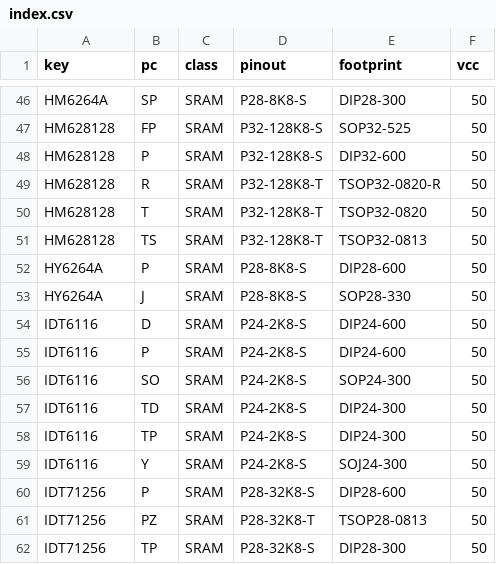
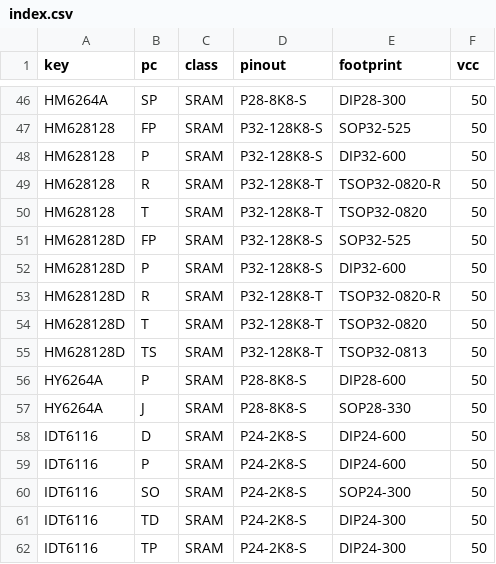
Before and after one commit to ikle/pdp11, a CSV file: db/pinout/SRAM/index.csv, drawn as a sheet; only a part is shown, gaps mark what is left out; the shorter side is filled out with more unchanged rows.

Commit message:
db/pinout: specify HM628128 variants separately

```diff
--- a/db/pinout/SRAM/index.csv
+++ b/db/pinout/SRAM/index.csv
@@ -50,3 +50,7 @@ HM628128,R,SRAM,P32-128K8-T,TSOP32-0820-R,50
 HM628128,T,SRAM,P32-128K8-T,TSOP32-0820,50
-HM628128,TS,SRAM,P32-128K8-T,TSOP32-0813,50
+HM628128D,FP,SRAM,P32-128K8-S,SOP32-525,50
+HM628128D,P,SRAM,P32-128K8-S,DIP32-600,50
+HM628128D,R,SRAM,P32-128K8-T,TSOP32-0820-R,50
+HM628128D,T,SRAM,P32-128K8-T,TSOP32-0820,50
+HM628128D,TS,SRAM,P32-128K8-T,TSOP32-0813,50
 HY6264A,P,SRAM,P28-8K8-S,DIP28-600,50
```
